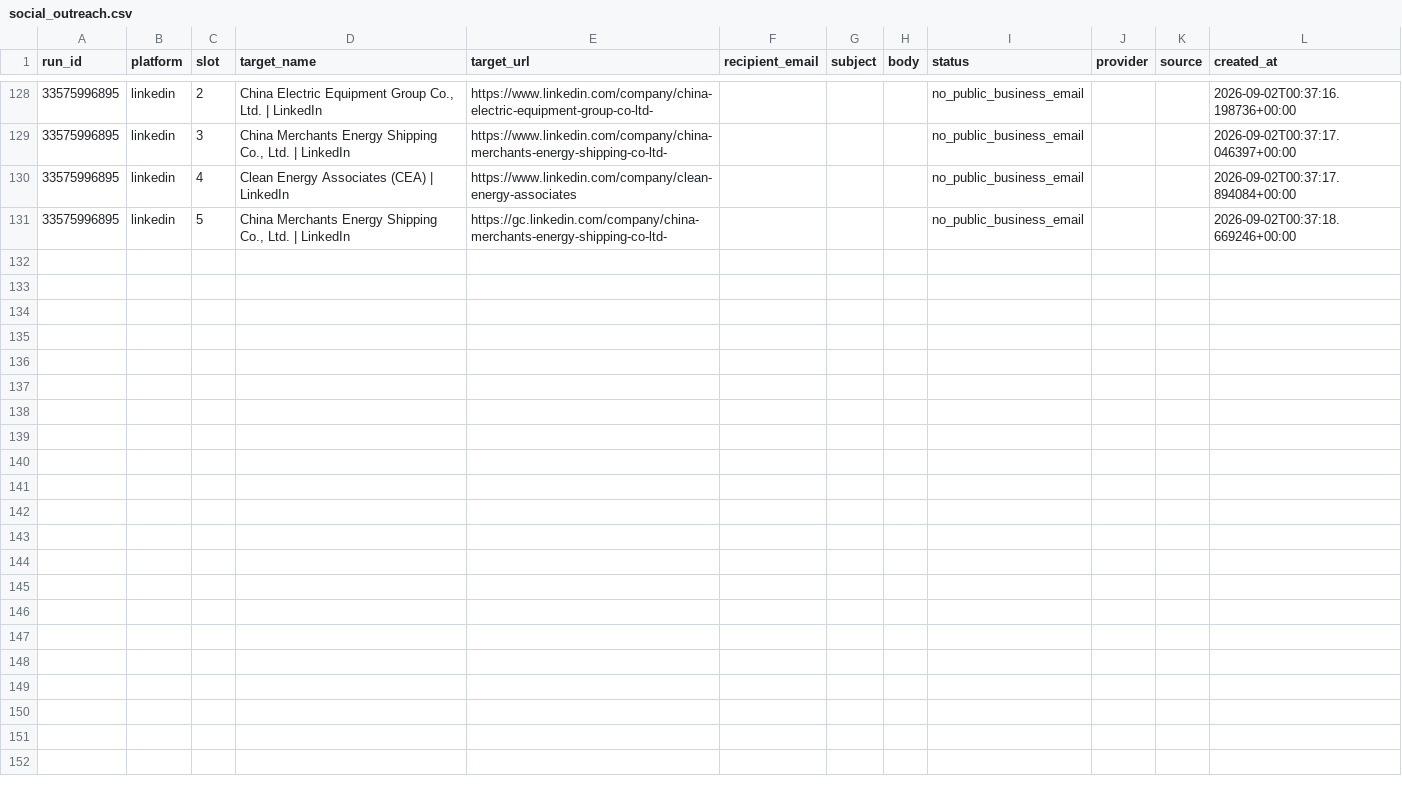
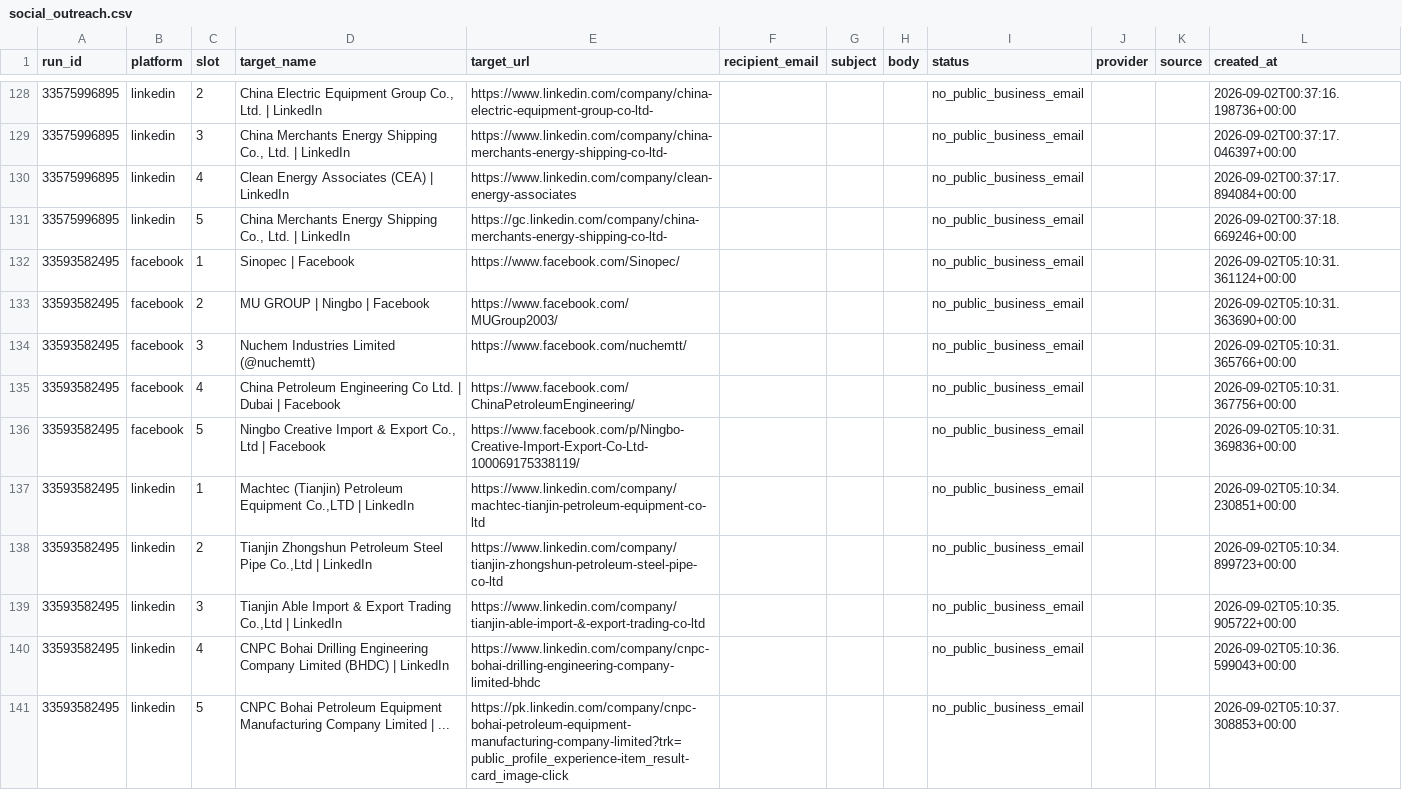
Before and after one commit to GLOBALI90/rozhanglobal-social-outreach, a CSV file: data/social_outreach.csv, drawn as a sheet; only a part is shown, gaps mark what is left out; the diff names each change by its address in the sheet, - before the commit and + after, or states it on an @@ line.

```diff
--- a/data/social_outreach.csv
+++ b/data/social_outreach.csv
+row 132: 33593582495 | facebook | 1 | Sinopec | Facebook | https://www.facebook.com/Sinopec/ |  |  |  | no_public_business_email |  |  | 2026-09-02T05:10:31.361124+00:00
+row 133: 33593582495 | facebook | 2 | MU GROUP | Ningbo | Facebook | https://www.facebook.com/MUGroup2003/ |  |  |  | no_public_business_email |  |  | 2026-09-02T05:10:31.363690+00:00
+row 134: 33593582495 | facebook | 3 | Nuchem Industries Limited (@nuchemtt) | https://www.facebook.com/nuchemtt/ |  |  |  | no_public_business_email |  |  | 2026-09-02T05:10:31.365766+00:00
+row 135: 33593582495 | facebook | 4 | China Petroleum Engineering Co Ltd. | Dubai | Facebook | https://www.facebook.com/ChinaPetroleumEngineering/ |  |  |  | no_public_business_email |  |  | 2026-09-02T05:10:31.367756+00:00
+row 136: 33593582495 | facebook | 5 | Ningbo Creative Import & Export Co., Ltd | Facebook | https://www.facebook.com/p/Ningbo-Creative-Import-Export-Co-Ltd-100069175338119/ |  |  |  | no_public_business_email |  |  | 2026-09-02T05:10:31.369836+00:00
+row 137: 33593582495 | linkedin | 1 | Machtec (Tianjin) Petroleum Equipment Co.,LTD | LinkedIn | https://www.linkedin.com/company/machtec-tianjin-petroleum-equipment-co-ltd |  |  |  | no_public_business_email |  |  | 2026-09-02T05:10:34.230851+00:00
+row 138: 33593582495 | linkedin | 2 | Tianjin Zhongshun Petroleum Steel Pipe Co.,Ltd | LinkedIn | https://www.linkedin.com/company/tianjin-zhongshun-petroleum-steel-pipe-co-ltd |  |  |  | no_public_business_email |  |  | 2026-09-02T05:10:34.899723+00:00
+row 139: 33593582495 | linkedin | 3 | Tianjin Able Import & Export Trading Co.,Ltd | LinkedIn | https://www.linkedin.com/company/tianjin-able-import-&-export-trading-co-ltd |  |  |  | no_public_business_email |  |  | 2026-09-02T05:10:35.905722+00:00
+row 140: 33593582495 | linkedin | 4 | CNPC Bohai Drilling Engineering Company Limited (BHDC) | LinkedIn | https://www.linkedin.com/company/cnpc-bohai-drilling-engineering-company-limited-bhdc |  |  |  | no_public_business_email |  |  | 2026-09-02T05:10:36.599043+00:00
+row 141: 33593582495 | linkedin | 5 | CNPC Bohai Petroleum Equipment Manufacturing Company Limited | ... | https://pk.linkedin.com/company/cnpc-bohai-petroleum-equipment-manufacturing-company-limited?trk=public_profile_experience-item_result-card_image-click |  |  |  | no_public_business_email |  |  | 2026-09-02T05:10:37.308853+00:00
```
Also changed, not shown: 2 other files.
